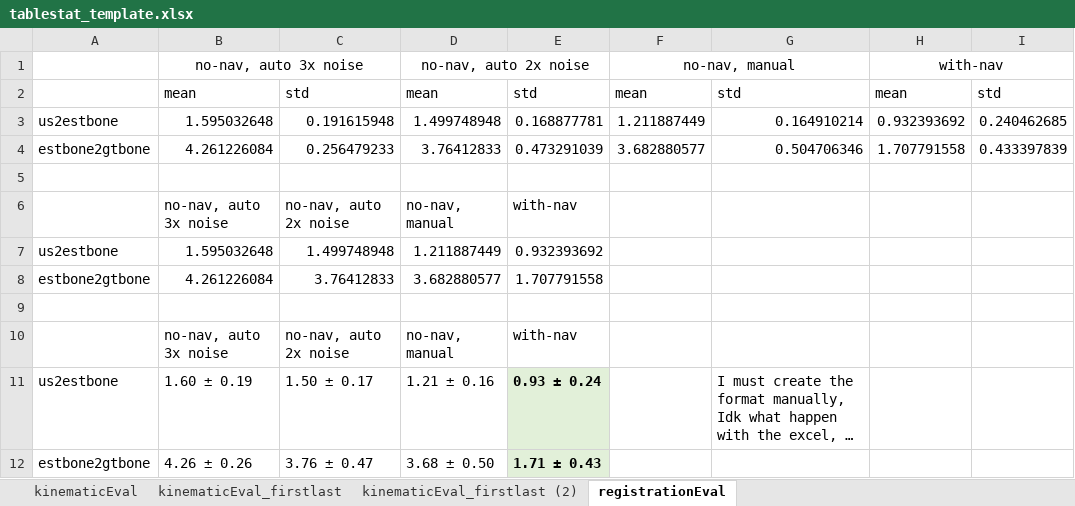
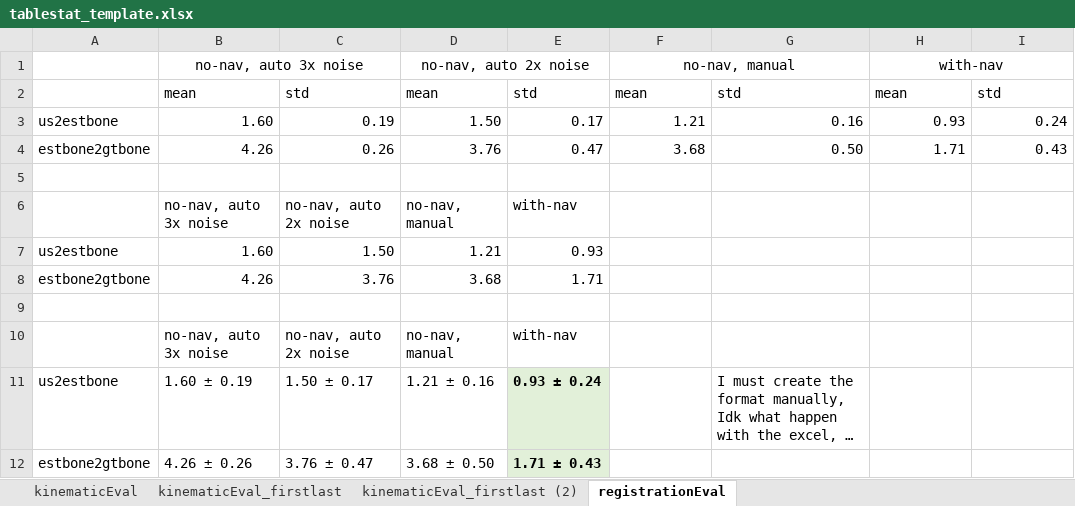
Before and after one commit to dacvm/NavGuidedAmodeUS-BoneKinematicProcessing, an Excel workbook: outputs/tablestat_template.xlsx, sheet registrationEval, drawn as a sheet; long unchanged cells end in …; values as stored, in another font and other column widths than the file's, no borders; conditional formats not drawn; removed rows and columns are numbered as before the commit, all else as after; the diff names each change by its address in the sheet, - before the commit and + after, or states it on an @@ line.

Commit message:
adjusting the output figures

```diff
--- a/outputs/tablestat_template.xlsx (sheet registrationEval)
+++ b/outputs/tablestat_template.xlsx (sheet registrationEval)
-row 3: us2estbone | 1.595032648 | 0.191615948 | 1.499748948 | 0.168877781 | 1.211887449 | 0.164910214 | 0.932393692 | 0.240462685
-row 4: estbone2gtbone | 4.261226084 | 0.256479233 | 3.76412833 | 0.473291039 | 3.682880577 | 0.504706346 | 1.707791558 | 0.433397839
+row 3: us2estbone | 1.60 | 0.19 | 1.50 | 0.17 | 1.21 | 0.16 | 0.93 | 0.24
+row 4: estbone2gtbone | 4.26 | 0.26 | 3.76 | 0.47 | 3.68 | 0.50 | 1.71 | 0.43
-row 7: us2estbone | 1.595032648 | 1.499748948 | 1.211887449 | 0.932393692
-row 8: estbone2gtbone | 4.261226084 | 3.76412833 | 3.682880577 | 1.707791558
+row 7: us2estbone | 1.60 | 1.50 | 1.21 | 0.93
+row 8: estbone2gtbone | 4.26 | 3.76 | 3.68 | 1.71
```
Also changed, not shown: sheet kinematicEval_firstlast (2), sheet kinematicEval, 9 other files.
